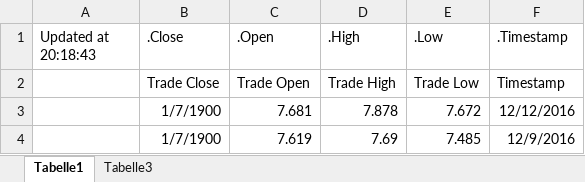
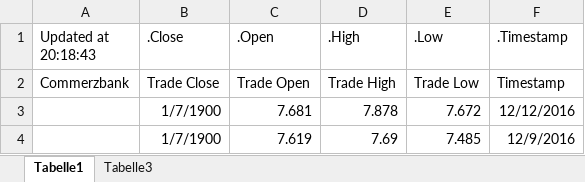
Before and after one commit to ashnarayan13/RiskScoring, an Excel workbook: IDP Extracts/Commerzbank_2006_Now_D.xlsx, sheet Tabelle1, drawn as a sheet; only a part is shown; values as stored, in another font and other column widths than the file's, no borders; the diff names each change by its address in the sheet, - before the commit and + after, or states it on an @@ line.

```diff
--- a/IDP Extracts/Commerzbank_2006_Now_D.xlsx (sheet Tabelle1)
+++ b/IDP Extracts/Commerzbank_2006_Now_D.xlsx (sheet Tabelle1)
-A2 (Updated at 20:18:43): (empty)
+A2 (Updated at 20:18:43): Commerzbank
```
Also changed, not shown: IDP Extracts/DAX_2006_Now_Index_D.xlsx, IDP Extracts/DAX_2006_Now_Index_H.xlsx, 15 other files.
